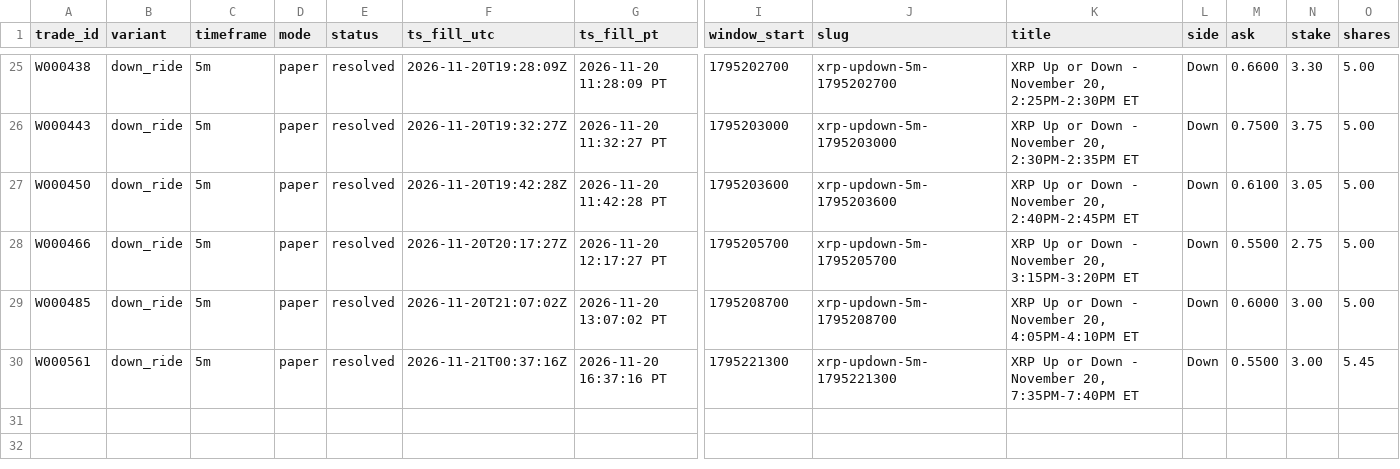
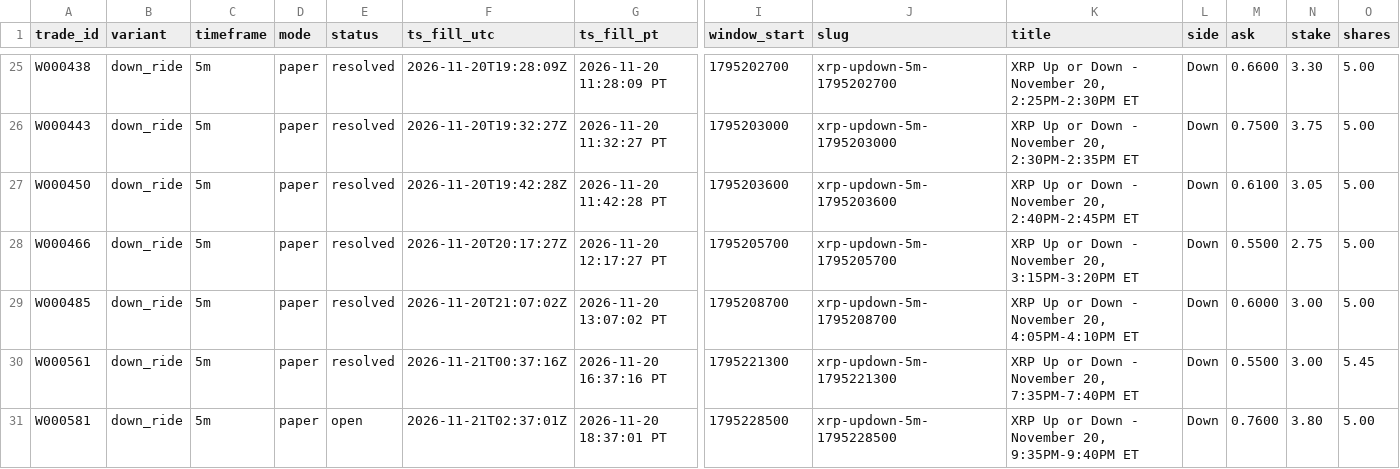
Before and after one commit to michaeldeuchar-dotcom/xrp-paper-bot, a CSV file: data/week1/trades_down_ride.csv, drawn as a sheet; only a part is shown, gaps mark what is left out; rows hold the shown columns only; the diff names each change by its address in the sheet, - before the commit and + after, or states it on an @@ line.

```diff
--- a/data/week1/trades_down_ride.csv
+++ b/data/week1/trades_down_ride.csv
+row 31: W000581 | down_ride | 5m | paper | open | 2026-11-21T02:37:01Z | 2026-11-20 18:37:01 PT | 1795228500 | xrp-updown-5m-1795228500 | XRP Up or Down - November 20, 9:35PM-9:40PM ET | Down | 0.7600 | 3.80 | 5.00
```
Also changed, not shown: data/week1/trades_model_lead.csv, 5 other files.
